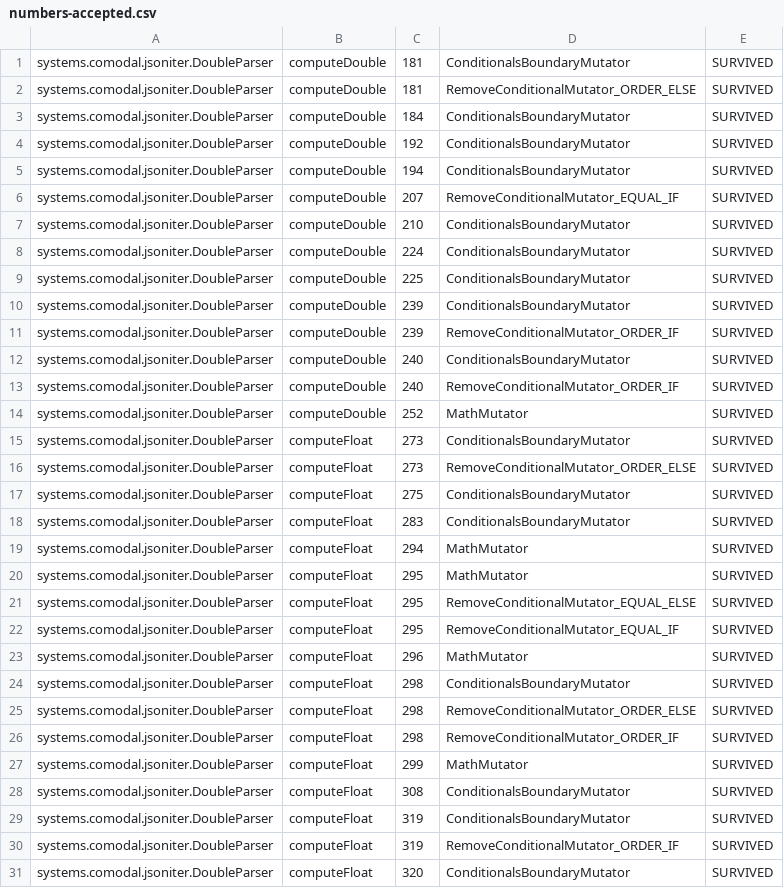
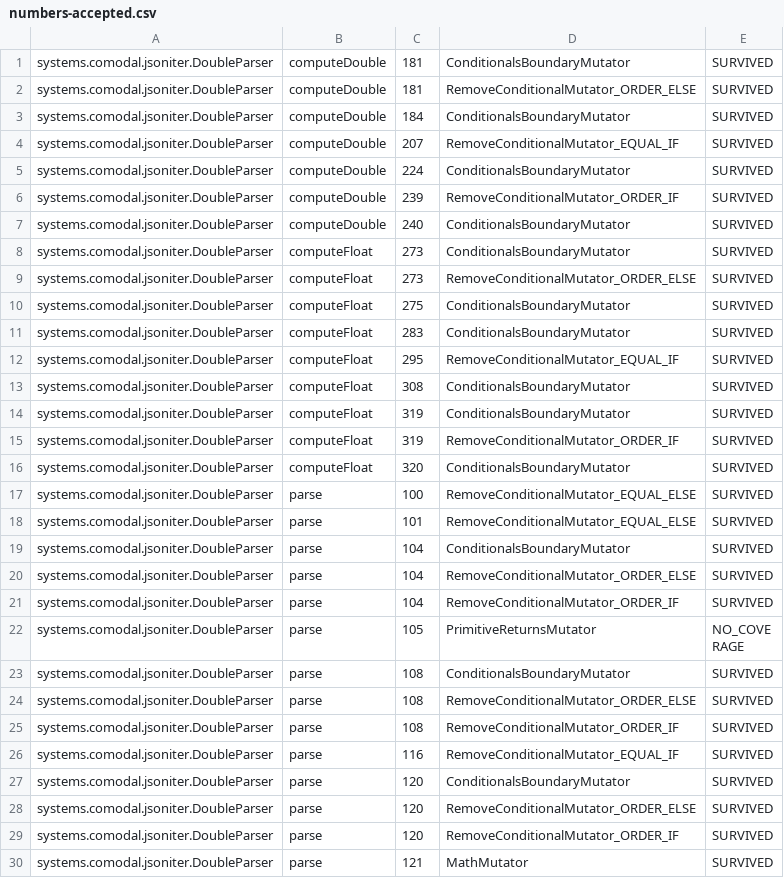
Before and after one commit to sava-software/json-iterator, a CSV file: json-iterator/config/pitest/numbers-accepted.csv, drawn as a sheet; only a part is shown; the shorter side is filled out with more unchanged rows; the diff covers the shown part only; the diff names each change by its address in the sheet, - before the commit and + after, or states it on an @@ line.

Commit message:
feat(jsoniter): add quality gate and mutation ratchet process details
- Document mutation testing policy, including the `qualityGate` task and baseline reviews,
  in `AGENTS.md`. Emphasize deterministic kills, allocation guarantees, and pre-release steps.
- Update survived mutations in `pitest` baselines for tracking (`numbers-accepted.csv`).
- Fix randomized test seeds in test cases to ensure consistent mutation baseline validation.
- Migrate mutation ratchet configuration to the hardening convention plugin for maintainability.

```diff
--- a/json-iterator/config/pitest/numbers-accepted.csv
+++ b/json-iterator/config/pitest/numbers-accepted.csv
-row 4: systems.comodal.jsoniter.DoubleParser | computeDouble | 192 | ConditionalsBoundaryMutator | SURVIVED
-row 5: systems.comodal.jsoniter.DoubleParser | computeDouble | 194 | ConditionalsBoundaryMutator | SURVIVED
-row 7: systems.comodal.jsoniter.DoubleParser | computeDouble | 210 | ConditionalsBoundaryMutator | SURVIVED
-row 9: systems.comodal.jsoniter.DoubleParser | computeDouble | 225 | ConditionalsBoundaryMutator | SURVIVED
-row 10: systems.comodal.jsoniter.DoubleParser | computeDouble | 239 | ConditionalsBoundaryMutator | SURVIVED
-row 13: systems.comodal.jsoniter.DoubleParser | computeDouble | 240 | RemoveConditionalMutator_ORDER_IF | SURVIVED
-row 14: systems.comodal.jsoniter.DoubleParser | computeDouble | 252 | MathMutator | SURVIVED
-row 19: systems.comodal.jsoniter.DoubleParser | computeFloat | 294 | MathMutator | SURVIVED
-row 20: systems.comodal.jsoniter.DoubleParser | computeFloat | 295 | MathMutator | SURVIVED
-row 21: systems.comodal.jsoniter.DoubleParser | computeFloat | 295 | RemoveConditionalMutator_EQUAL_ELSE | SURVIVED
-row 23: systems.comodal.jsoniter.DoubleParser | computeFloat | 296 | MathMutator | SURVIVED
-row 24: systems.comodal.jsoniter.DoubleParser | computeFloat | 298 | ConditionalsBoundaryMutator | SURVIVED
-row 25: systems.comodal.jsoniter.DoubleParser | computeFloat | 298 | RemoveConditionalMutator_ORDER_ELSE | SURVIVED
-row 26: systems.comodal.jsoniter.DoubleParser | computeFloat | 298 | RemoveConditionalMutator_ORDER_IF | SURVIVED
-row 27: systems.comodal.jsoniter.DoubleParser | computeFloat | 299 | MathMutator | SURVIVED
```
Also changed, not shown: 6 removed rows elsewhere in this file, json-iterator/config/pitest/util-accepted.csv, 12 other files.
